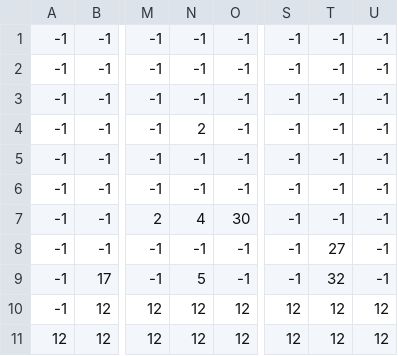
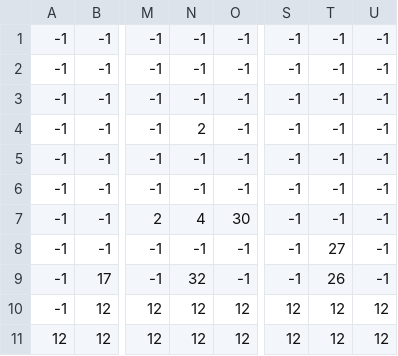
Before and after one commit to KurwaClown/Mario-Vale, a CSV file: src/ressource/map/map1.csv, drawn as a sheet; only a part is shown, gaps mark what is left out; the diff names each change by its address in the sheet, - before the commit and + after, or states it on an @@ line.

```diff
--- a/src/ressource/map/map1.csv
+++ b/src/ressource/map/map1.csv
-N9: 5
+N9: 32
-T9: 32
+T9: 26
```
Also changed, not shown: 6 other files.
